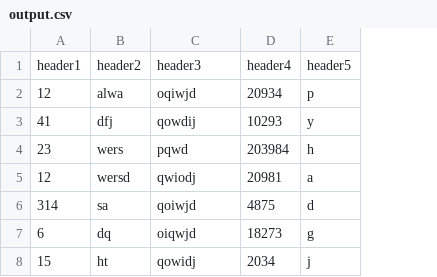
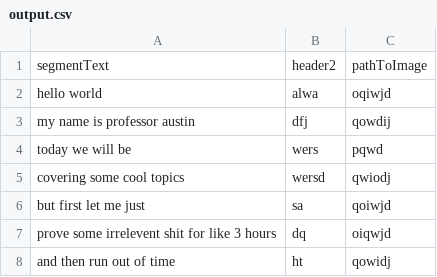
Before and after one commit to zhang-edward/LAHacks-2018, a CSV file: instruct/uploads/output.csv, drawn as a sheet; removed rows and columns are numbered as before the commit, all else as after; the diff names each change by its address in the sheet, - before the commit and + after, or states it on an @@ line.

```diff
--- a/instruct/uploads/output.csv
+++ b/instruct/uploads/output.csv
-column A, rows 1-8: header1 | 12 | 41 | 23 | 12 | 314 | 6 | 15
+column A, rows 1-8: segmentText | hello world | my name is professor austin | today we will be | covering some cool topics | but first let me just | prove some irrelevent shit for like 3 hours | and then run out of time
-column D, rows 1-8: header4 | 20934 | 10293 | 203984 | 20981 | 4875 | 18273 | 2034
-column E, rows 1-8: header5 | p | y | h | a | d | g | j
-C1: header3
+C1: pathToImage
```
Also changed, not shown: 10 other files.
